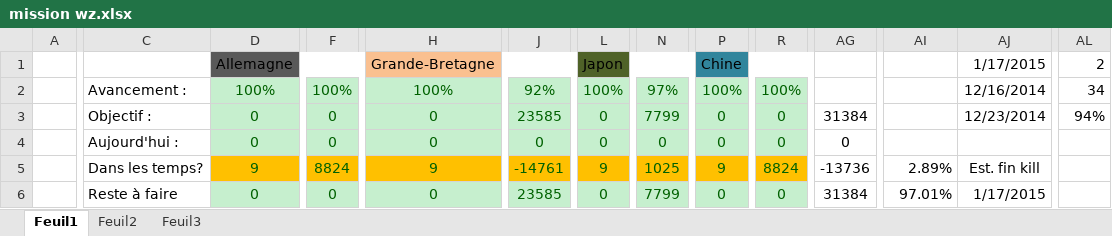
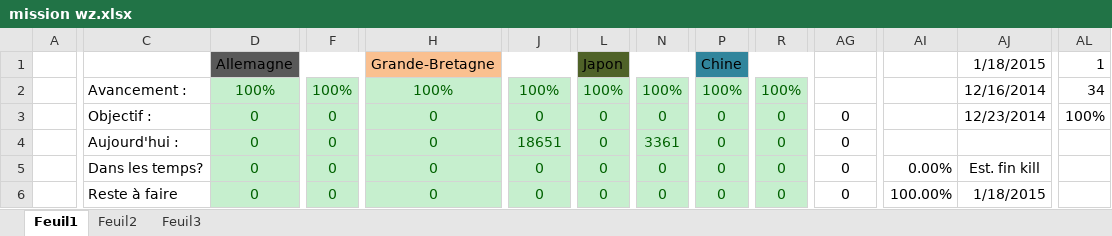
Before and after one commit to Jonathan67110/wot, an Excel workbook: mission wz.xlsx, sheet Feuil1, drawn as a sheet; only a part is shown, gaps mark what is left out; values as stored, in another font and other column widths than the file's, no borders; conditional formats not drawn; the diff covers the shown part only; the diff names each change by its address in the sheet, - before the commit and + after, or states it on an @@ line.

```diff
--- a/mission wz.xlsx (sheet Feuil1)
+++ b/mission wz.xlsx (sheet Feuil1)
-AJ1: 1/17/2015
+AJ1: 1/18/2015
-AL1: 2
+AL1: 1
-J2: 92%
+J2: 100%
-N2: 97%
+N2: 100%
-J3: 23585
+J3: 0
-N3: 7799
+N3: 0
-AG3: 31384
+AG3: 0
-AL3: 94%
+AL3: 100%
-J4: 0
+J4: 18651
-N4: 0
+N4: 3361
-D5: 9
+D5: 0
-D5:R5 fill: #FFC000
+D5:R5 fill: #C6EFCE
-F5: 8824
+F5: 0
-H5: 9
+H5: 0
-J5: -14761
+J5: 0
-L5: 9
+L5: 0
-N5: 1025
+N5: 0
-P5: 9
+P5: 0
-R5: 8824
+R5: 0
-AG5: -13736
+AG5: 0
-AI5: 2.89%
+AI5: 0.00%
-J6: 23585
+J6: 0
-N6: 7799
+N6: 0
-AG6: 31384
+AG6: 0
-AI6: 97.01%
+AI6: 100.00%
-AJ6: 1/17/2015
+AJ6: 1/18/2015
```
Also changed, not shown: 1 added row, 32 hidden or unhidden rows, 27 edited cells and cell formats elsewhere in this sheet, formulas that keep their value, hidden cells, 2 other files.
